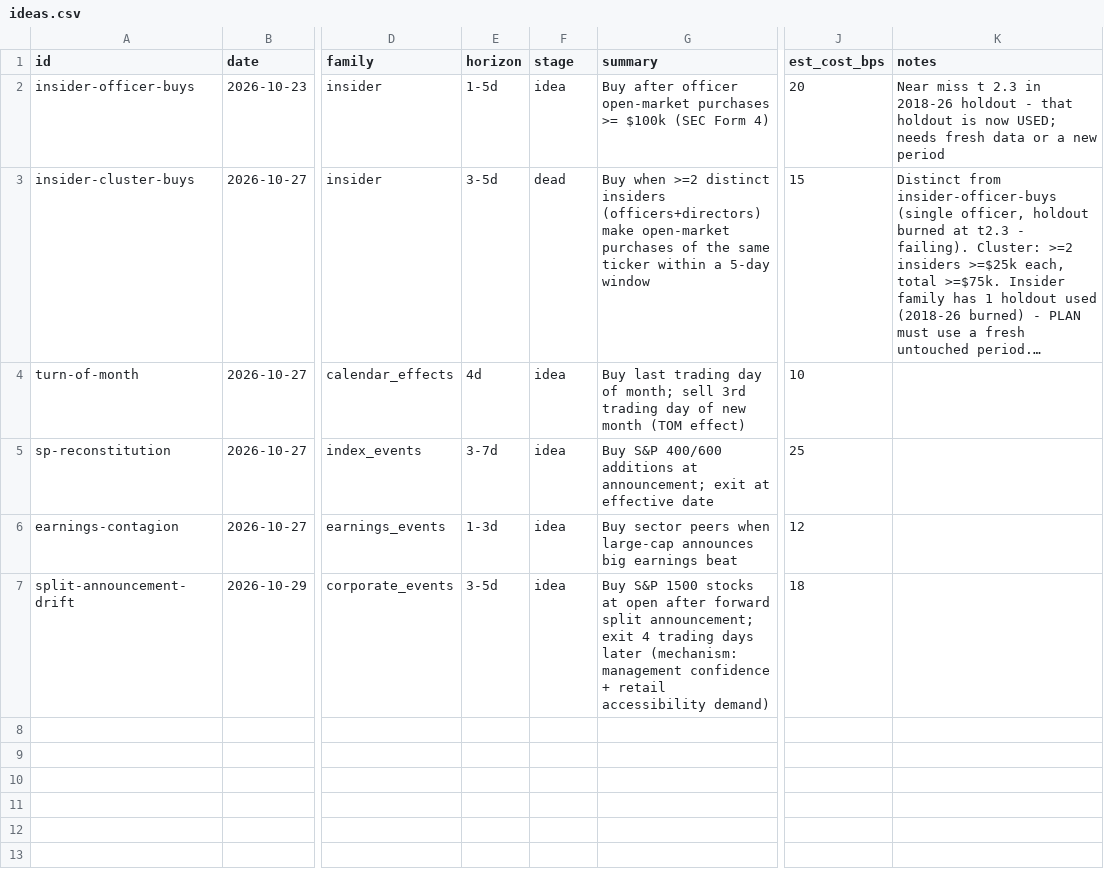
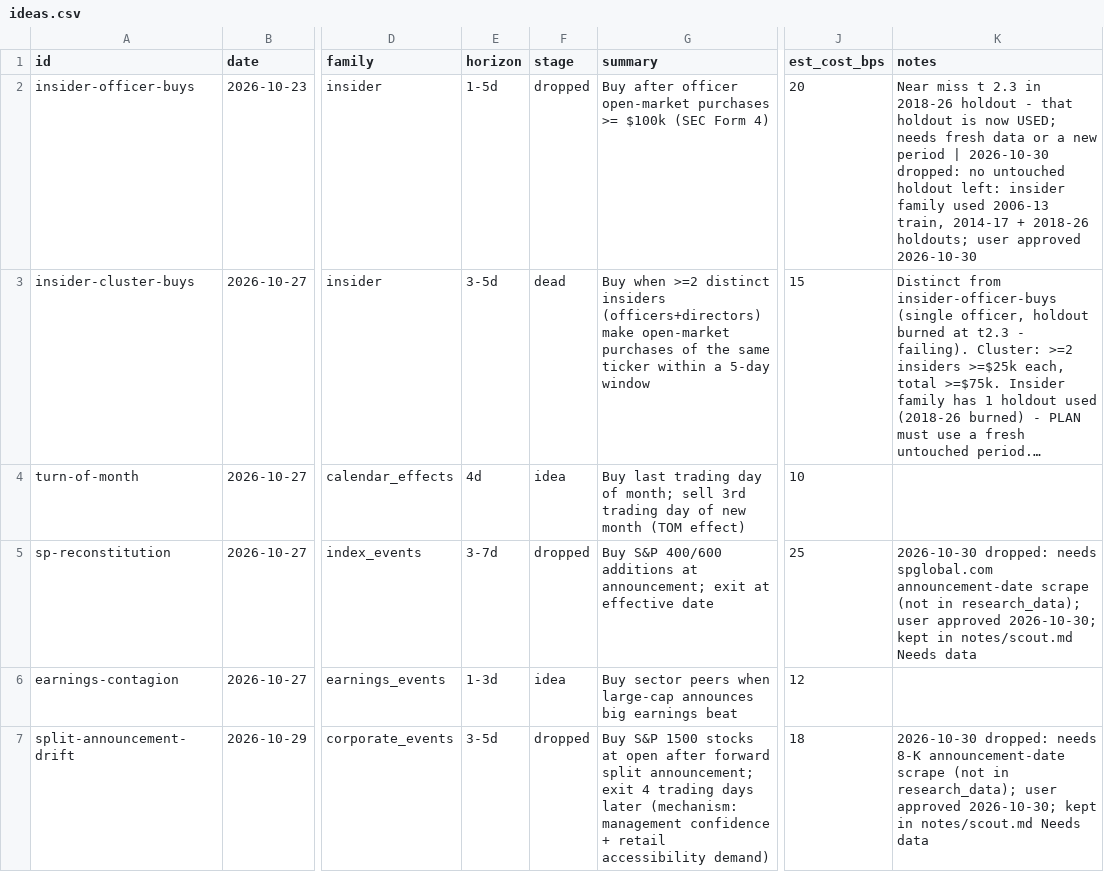
Before and after one commit to MrKoods/StockAnalysis, a CSV file: registry/ideas.csv, drawn as a sheet; only a part is shown, gaps mark what is left out; long unchanged cells end in …; the diff names each change by its address in the sheet, - before the commit and + after, or states it on an @@ line.

```diff
--- a/registry/ideas.csv
+++ b/registry/ideas.csv
-F2 (stage): idea
+F2 (stage): dropped
-K2 (notes): …new period
+K2 (notes): …new period | 2026-10-30 dropped: no untouched holdout left: insider family used 2006-13 train, 2014-17 + 2018-26 holdouts; user approved 2026-10-30
-F5 (stage): idea
+F5 (stage): dropped
-K5 (notes): (empty)
+K5 (notes): 2026-10-30 dropped: needs spglobal.com announcement-date scrape (not in research_data); user approved 2026-10-30; kept in notes/scout.md Needs data
-F7 (stage): idea
+F7 (stage): dropped
-K7 (notes): (empty)
+K7 (notes): 2026-10-30 dropped: needs 8-K announcement-date scrape (not in research_data); user approved 2026-10-30; kept in notes/scout.md Needs data
```
Also changed, not shown: 6 other files.
